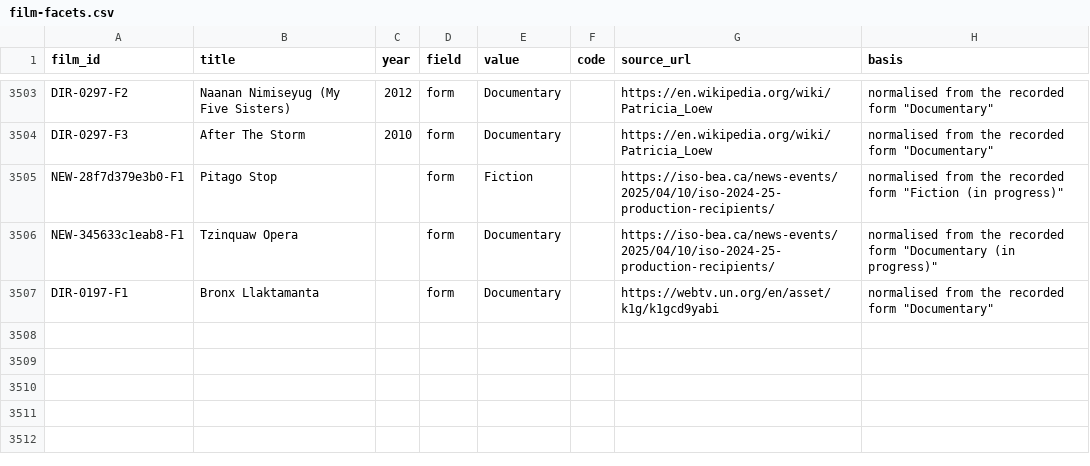
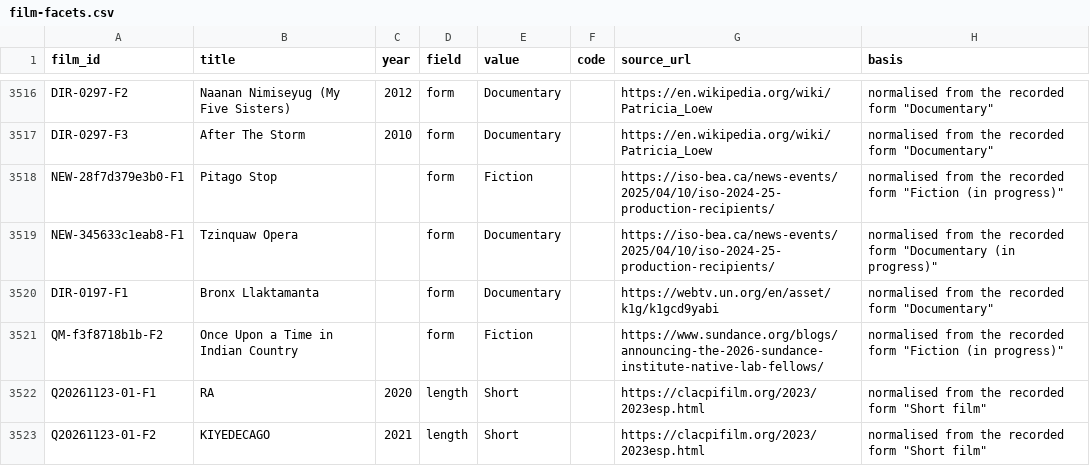
Before and after one commit to jwilliamkennedy/abya-yala-film-atlas, a CSV file: beta/data/film-facets.csv, drawn as a sheet; only a part is shown, gaps mark what is left out; the diff covers the shown part only.

```diff
--- a/beta/data/film-facets.csv
+++ b/beta/data/film-facets.csv
@@ -3507 +3520,4 @@ NEW-345633c1eab8-F1,Tzinquaw Opera,,form,Documentary,,https://iso-bea.ca/news-ev
 DIR-0197-F1,Bronx Llaktamanta,,form,Documentary,,https://webtv.un.org/en/asset/k1g/k1gcd9yabi,"normalised from the recorded form ""Documentary"""
+QM-f3f8718b1b-F2,Once Upon a Time in Indian Country,,form,Fiction,,https://www.sundance.org/blogs/announcing-the-2026-sundance-institute-native-lab-fellows/,"normalised from the recorded form ""Fiction (in progress)"""
+Q20261123-01-F1,RA,2020,length,Short,,https://clacpifilm.org/2023/2023esp.html,"normalised from the recorded form ""Short film"""
+Q20261123-01-F2,KIYEDECAGO,2021,length,Short,,https://clacpifilm.org/2023/2023esp.html,"normalised from the recorded form ""Short film"""
```
Also changed, not shown: 15 added rows elsewhere in this file, beta/data/atlas-filmmakers.csv, beta/data/atlas-names.csv, 27 other files.
